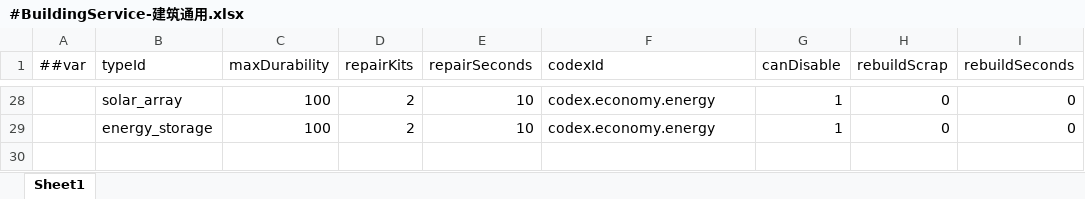
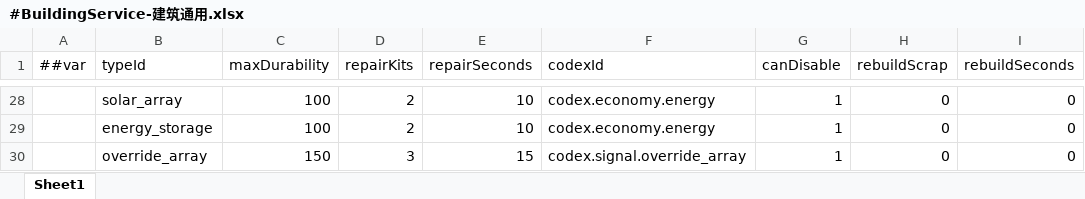
Before and after one commit to silencebin1993/TEngine, an Excel workbook: Configs/GameConfig/Datas/fg/#BuildingService-建筑通用.xlsx, sheet Sheet1, drawn as a sheet; only a part is shown, gaps mark what is left out; values as stored, in another font and other column widths than the file's, no borders; the diff names each change by its address in the sheet, - before the commit and + after, or states it on an @@ line.

```diff
--- a/Configs/GameConfig/Datas/fg/#BuildingService-建筑通用.xlsx (sheet Sheet1)
+++ b/Configs/GameConfig/Datas/fg/#BuildingService-建筑通用.xlsx (sheet Sheet1)
+row 30:  | override_array | 150 | 3 | 15 | codex.signal.override_array | 1 | 0 | 0
```
Also changed, not shown: Configs/GameConfig/Datas/fg/#BuildingGrid-建筑格网属性.xlsx, Configs/GameConfig/Datas/fg/#BuildingTier-建筑等级.xlsx, 56 other files.
